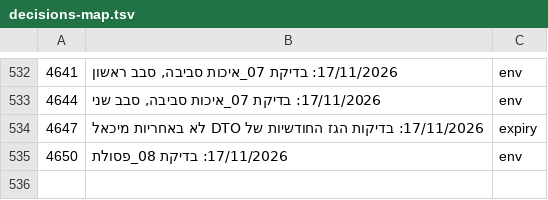
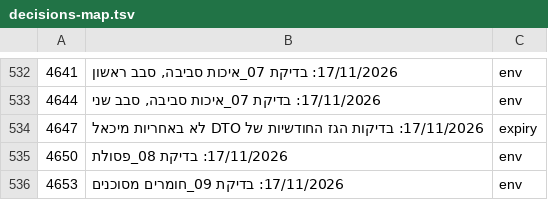
Before and after one commit to mishaf1988-lgtm/tfugen-safety, a TSV file: project-files/domains/decisions-map.tsv, drawn as a sheet; only a part is shown, gaps mark what is left out; the diff names each change by its address in the sheet, - before the commit and + after, or states it on an @@ line.

```diff
--- a/project-files/domains/decisions-map.tsv
+++ b/project-files/domains/decisions-map.tsv
+row 536: 4653 | 17/11/2026: בדיקת 09_חומרים מסוכנים | env
```
Also changed, not shown: 3 other files.
